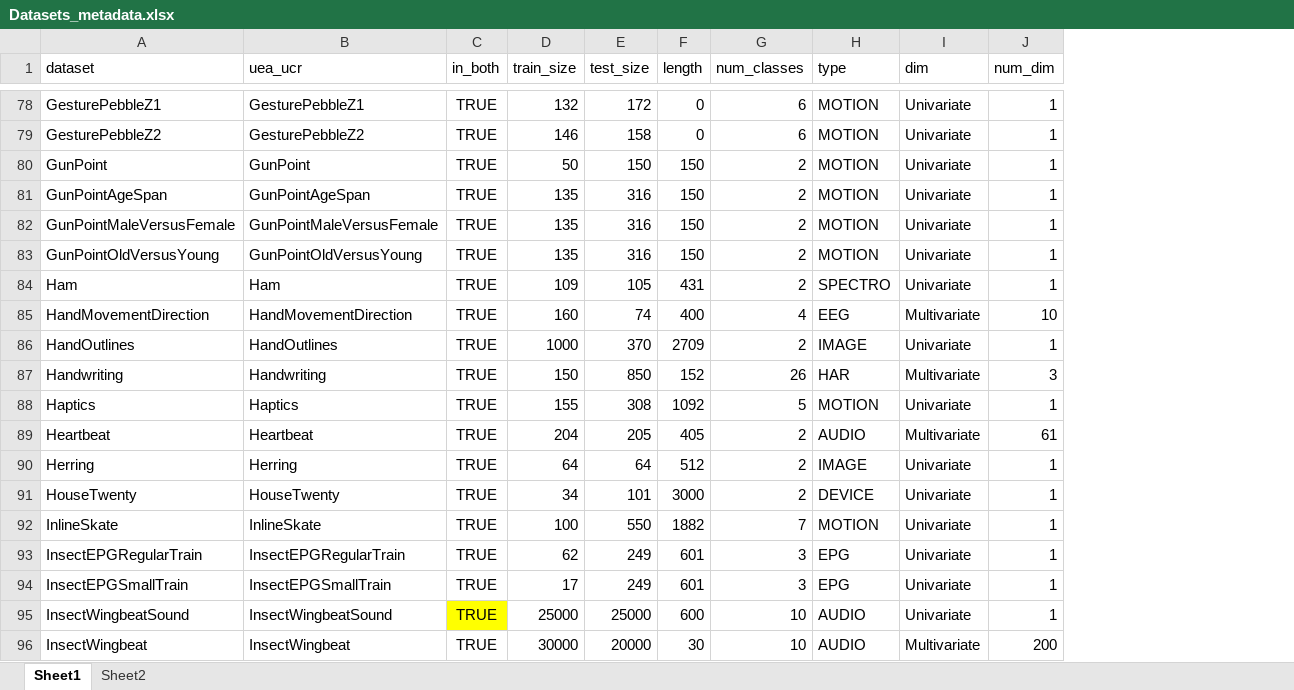
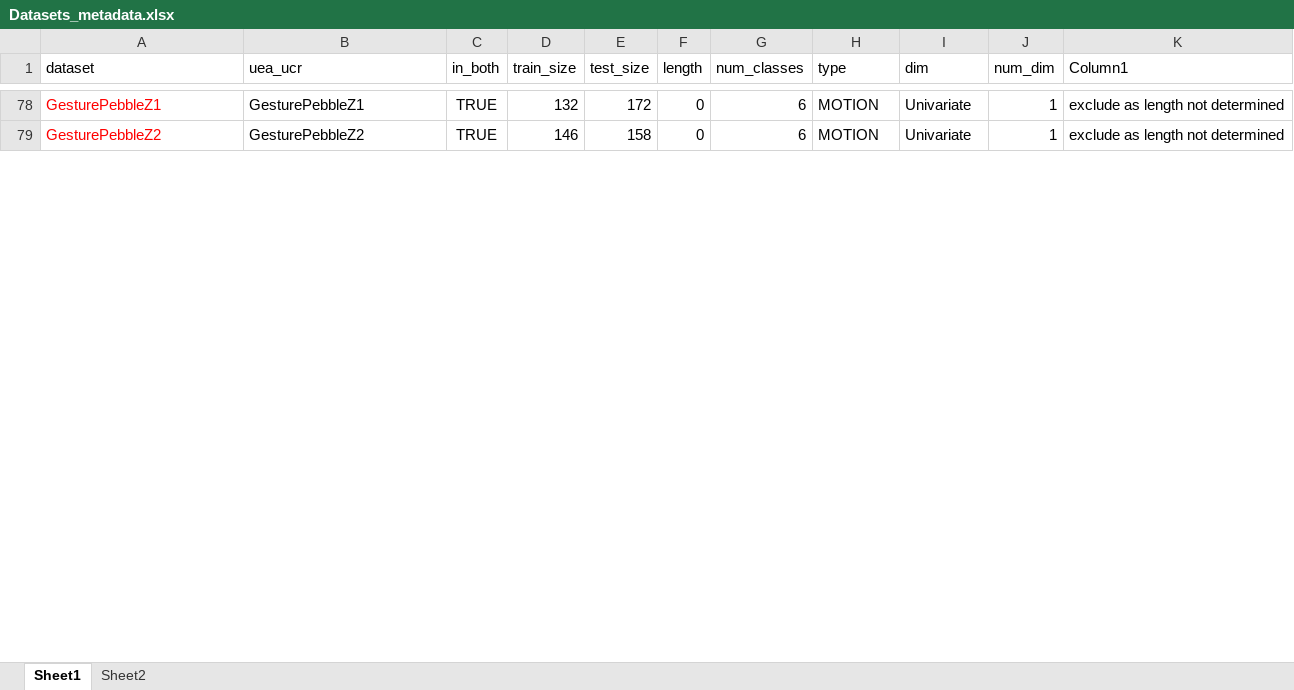
Before and after one commit to isma3ilsamir/Master-Thesis, an Excel workbook: Datasets_metadata.xlsx, sheet Sheet1, drawn as a sheet; only a part is shown, gaps mark what is left out; values as stored, in another font and other column widths than the file's, no borders; conditional formats and table styles not drawn; removed rows and columns are numbered as before the commit, all else as after; the diff covers the shown part only; the diff names each change by its address in the sheet, - before the commit and + after, or states it on an @@ line.

```diff
--- a/Datasets_metadata.xlsx (sheet Sheet1)
+++ b/Datasets_metadata.xlsx (sheet Sheet1)
+column K (Column1), rows 78-79: exclude as length not determined | exclude as length not determined
-A78:A79 text colour: black
+A78:A79 text colour: #FF0000
@@ row 80 hidden: GunPoint | GunPoint | TRUE | 50 | 150 | 150 | 2 | MOTION | Univariate | 1 @@
@@ row 81 hidden: GunPointAgeSpan | GunPointAgeSpan | TRUE | 135 | 316 | 150 | 2 | MOTION | Univariate | 1 @@
@@ row 82 hidden: GunPointMaleVersusFemale | GunPointMaleVersusFemale | TRUE | 135 | 316 | 150 | 2 | MOTION | Univariate | 1 @@
@@ row 83 hidden: GunPointOldVersusYoung | GunPointOldVersusYoung | TRUE | 135 | 316 | 150 | 2 | MOTION | Univariate | 1 @@
@@ row 84 hidden: Ham | Ham | TRUE | 109 | 105 | 431 | 2 | SPECTRO | Univariate | 1 @@
@@ row 85 hidden: HandMovementDirection | HandMovementDirection | TRUE | 160 | 74 | 400 | 4 | EEG | Multivariate | 10 @@
@@ row 86 hidden: HandOutlines | HandOutlines | TRUE | 1000 | 370 | 2709 | 2 | IMAGE | Univariate | 1 @@
@@ row 87 hidden: Handwriting | Handwriting | TRUE | 150 | 850 | 152 | 26 | HAR | Multivariate | 3 @@
@@ row 88 hidden: Haptics | Haptics | TRUE | 155 | 308 | 1092 | 5 | MOTION | Univariate | 1 @@
@@ row 89 hidden: Heartbeat | Heartbeat | TRUE | 204 | 205 | 405 | 2 | AUDIO | Multivariate | 61 @@
@@ row 90 hidden: Herring | Herring | TRUE | 64 | 64 | 512 | 2 | IMAGE | Univariate | 1 @@
@@ row 91 hidden: HouseTwenty | HouseTwenty | TRUE | 34 | 101 | 3000 | 2 | DEVICE | Univariate | 1 @@
@@ row 92 hidden: InlineSkate | InlineSkate | TRUE | 100 | 550 | 1882 | 7 | MOTION | Univariate | 1 @@
@@ row 93 hidden: InsectEPGRegularTrain | InsectEPGRegularTrain | TRUE | 62 | 249 | 601 | 3 | EPG | Univariate | 1 @@
@@ row 94 hidden: InsectEPGSmallTrain | InsectEPGSmallTrain | TRUE | 17 | 249 | 601 | 3 | EPG | Univariate | 1 @@
@@ row 95 hidden: InsectWingbeatSound | InsectWingbeatSound | TRUE | 25000 | 25000 | 600 | 10 | AUDIO | Univariate | 1 @@
@@ row 96 hidden: InsectWingbeat | InsectWingbeat | TRUE | 30000 | 20000 | 30 | 10 | AUDIO | Multivariate | 200 @@
```
Also changed, not shown: 3 removed rows, 144 hidden or unhidden rows and cell formats elsewhere in this sheet, hidden cells, 1 other file.
